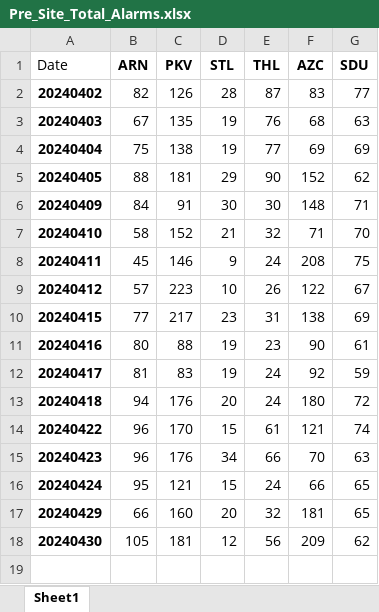
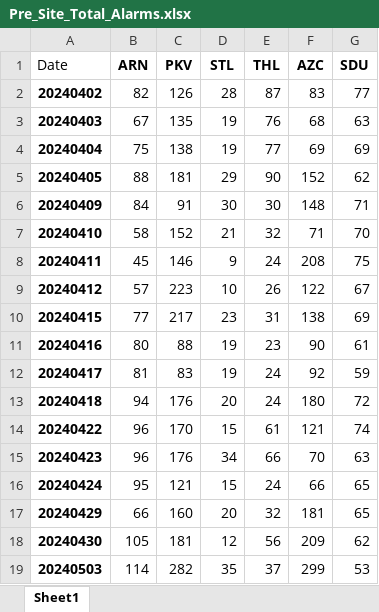
Before and after one commit to kailongley/CMS_Testing, an Excel workbook: CMS/Pre_Site_Total_Alarms.xlsx, sheet Sheet1, drawn as a sheet; values as stored, in another font and other column widths than the file's, no borders; the diff names each change by its address in the sheet, - before the commit and + after, or states it on an @@ line.

Commit message:
20240503 data processed

```diff
--- a/CMS/Pre_Site_Total_Alarms.xlsx (sheet Sheet1)
+++ b/CMS/Pre_Site_Total_Alarms.xlsx (sheet Sheet1)
+row 19: 20240503 | 114 | 282 | 35 | 37 | 299 | 53
```
Also changed, not shown: CMS/Post_Site_Total_Alarms.xlsx, 13 other files.
